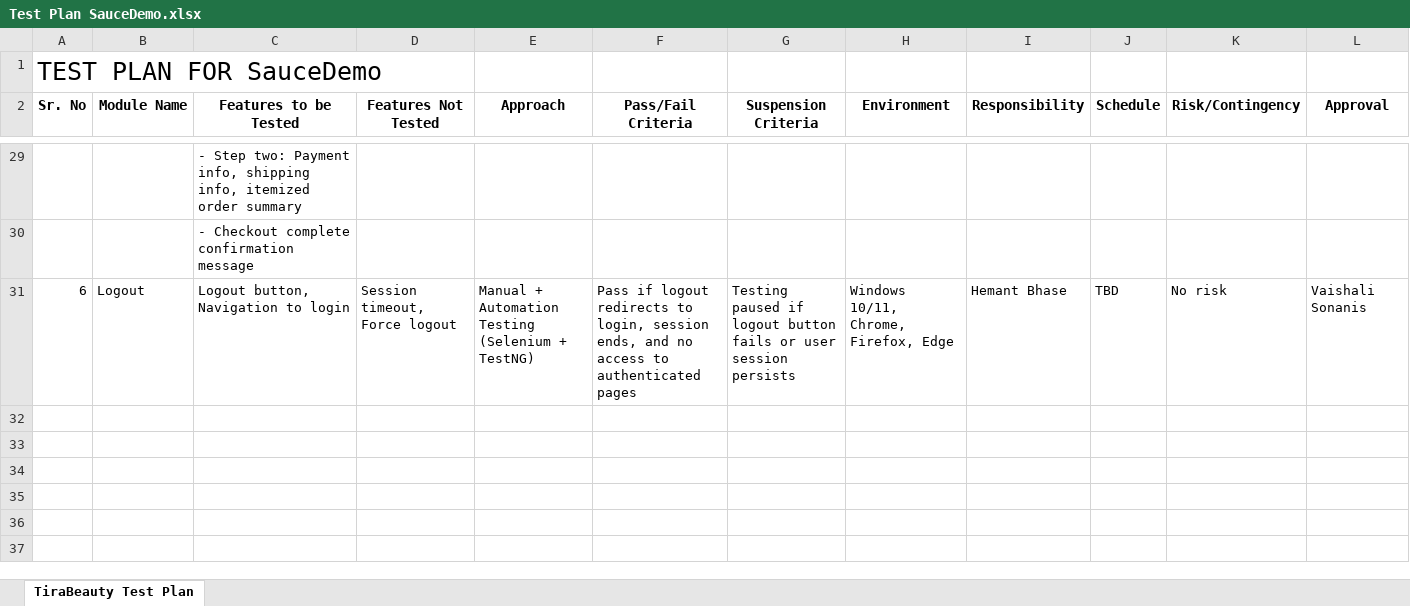
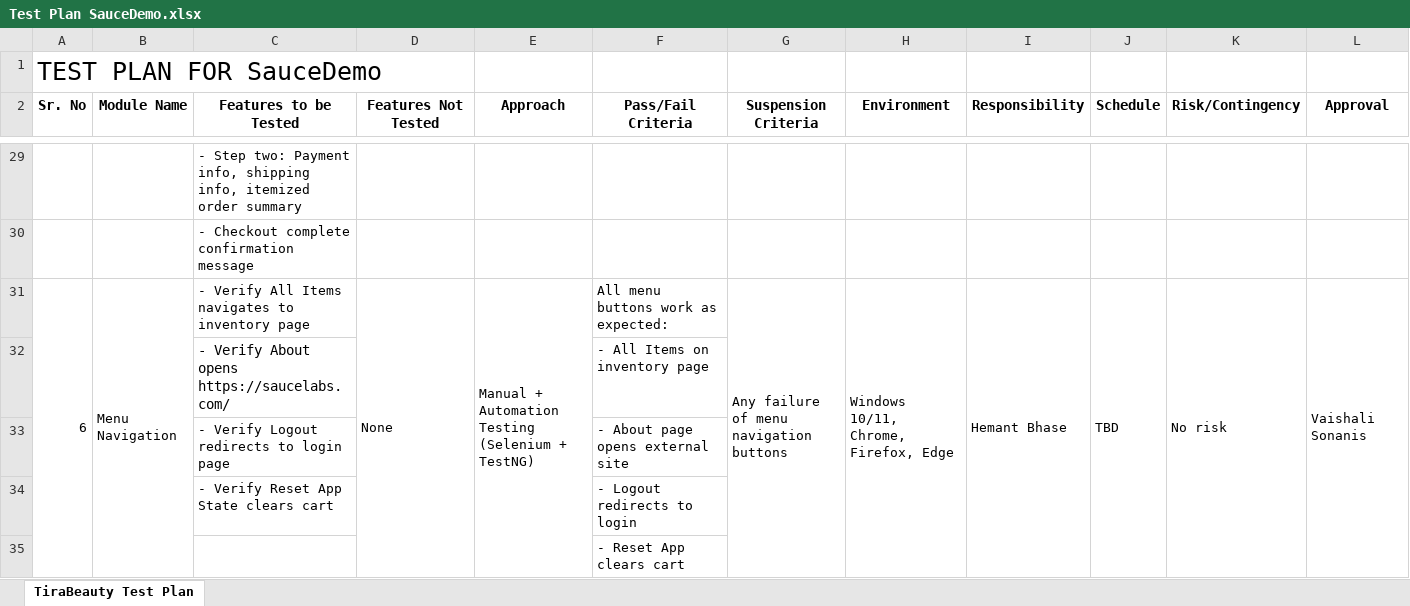
Before and after one commit to hemant3580/Capstone_Project_SauceDemo_Testing, an Excel workbook: Test Plan/Test Plan SauceDemo.xlsx, sheet TiraBeauty Test Plan, drawn as a sheet; only a part is shown, gaps mark what is left out; values as stored, in another font and other column widths than the file's, no borders; the diff names each change by its address in the sheet, - before the commit and + after, or states it on an @@ line.

```diff
--- a/Test Plan/Test Plan SauceDemo.xlsx (sheet TiraBeauty Test Plan)
+++ b/Test Plan/Test Plan SauceDemo.xlsx (sheet TiraBeauty Test Plan)
+A31:A35 merged
-B31 (Module Name): Logout
+B31 (Module Name): Menu Navigation
+B31:B35 merged
-C31 (Features to be Tested): Logout button, Navigation to login
+C31 (Features to be Tested): - Verify All Items navigates to inventory page
-D31 (Features Not Tested): Session timeout, Force logout
+D31 (Features Not Tested): None
+D31:D35 merged
+E31:E35 merged
-F31 (Pass/Fail Criteria): Pass if logout redirects to login, session ends, and no access to authenticated pages
+F31 (Pass/Fail Criteria): All menu buttons work as expected:
-G31 (Suspension Criteria): Testing paused if logout button fails or user session persists
+G31 (Suspension Criteria): Any failure of menu navigation buttons
+G31:G35 merged
+H31:H35 merged
+I31:I35 merged
+J31:J35 merged
+K31:K35 merged
+L31:L35 merged
+row 32:  |  | - Verify About opens https://saucelabs.com/ |  |  | - All Items on inventory page
+row 33:  |  | - Verify Logout redirects to login page |  |  | - About page opens external site
+row 34:  |  | - Verify Reset App State clears cart |  |  | - Logout redirects to login
+row 35:  |  |  |  |  | - Reset App clears cart
```
Also changed, not shown: Test Cases/Test Cases - Manual.xlsx.
